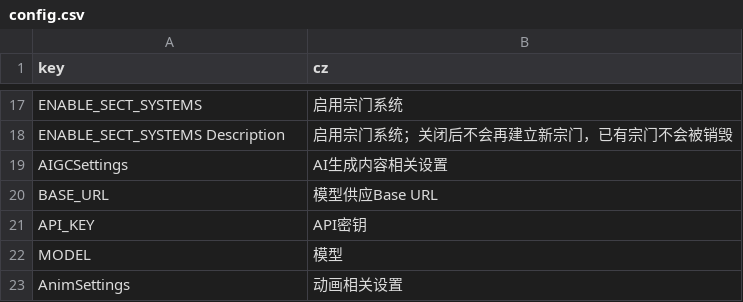
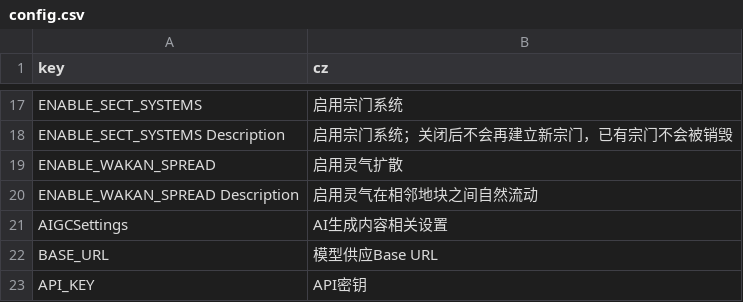
Before and after one commit to inmny/Cultiway-Reborn, a CSV file: Locales/config.csv, drawn as a sheet; only a part is shown, gaps mark what is left out; the shorter side is filled out with more unchanged rows.

```diff
--- a/Locales/config.csv
+++ b/Locales/config.csv
@@ -18,2 +18,4 @@ ENABLE_SECT_SYSTEMS,启用宗门系统
 ENABLE_SECT_SYSTEMS Description,启用宗门系统；关闭后不会再建立新宗门，已有宗门不会被销毁
+ENABLE_WAKAN_SPREAD,启用灵气扩散
+ENABLE_WAKAN_SPREAD Description,启用灵气在相邻地块之间自然流动
 AIGCSettings,AI生成内容相关设置
```
Also changed, not shown: 3 other files.
